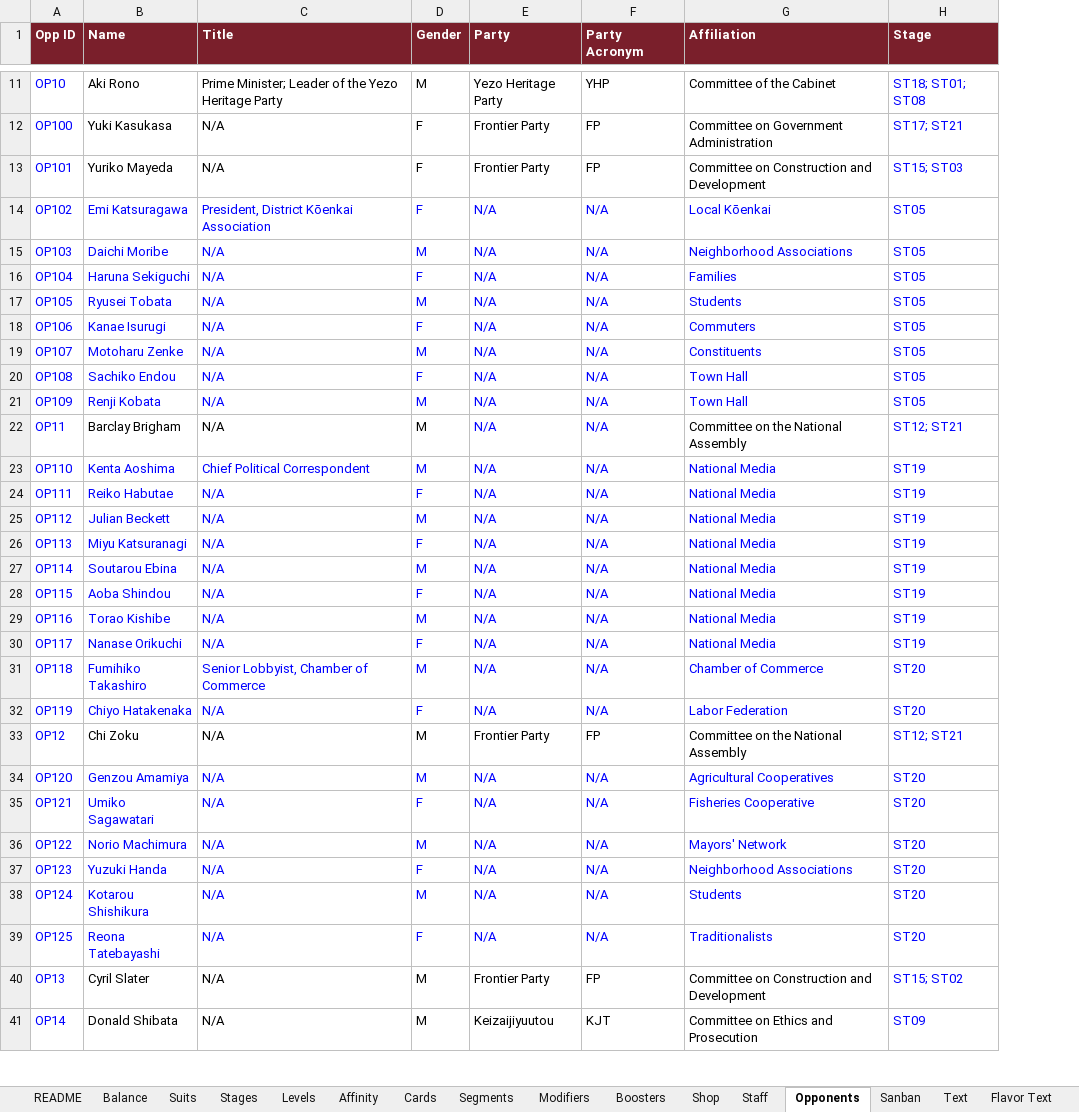
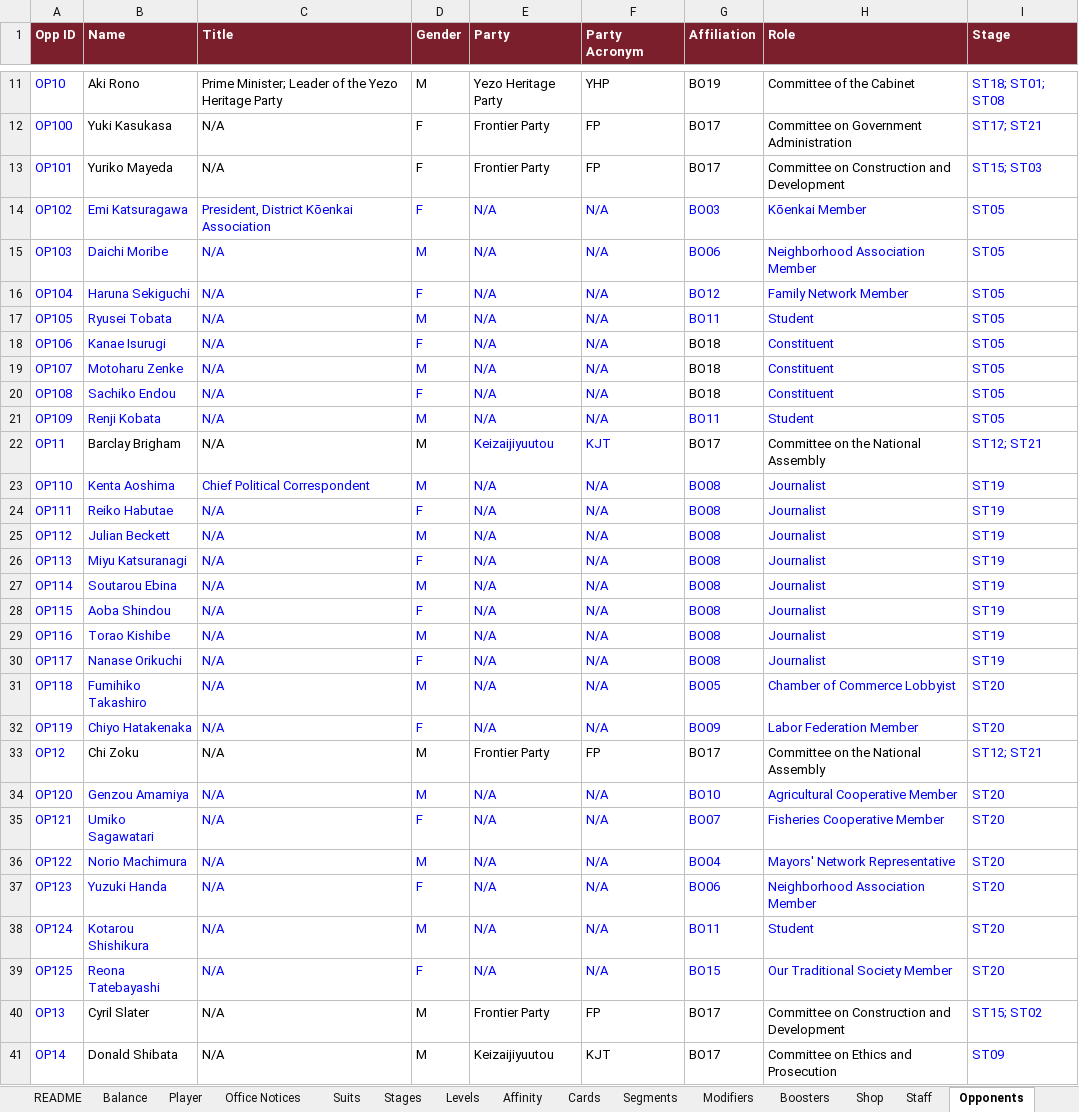
Before and after one commit to Lotusmonogatari/CoP-Deckbuilder, an Excel workbook: design/CoP_Starter_Card_Stage_Data.xlsx, sheet Opponents, drawn as a sheet; only a part is shown, gaps mark what is left out; values as stored, in another font and other column widths than the file's, no borders; addresses are those after the commit; the diff covers the shown part only; the diff names each change by its address in the sheet, - before the commit and + after, or states it on an @@ line.

```diff
--- a/design/CoP_Starter_Card_Stage_Data.xlsx (sheet Opponents)
+++ b/design/CoP_Starter_Card_Stage_Data.xlsx (sheet Opponents)
+sheet tab: Player
+sheet tab: Office Notices
+column G (Affiliation), rows 11-41: BO19 | BO17 | BO17 | BO03 | BO06 | BO12 | BO11 | BO18 | BO18 | BO18 | BO11 | BO17 | BO08 | BO08 | BO08 | BO08 | BO08 | BO08 | BO08 | BO08 | BO05 | BO09 | BO17 | BO10 | BO07 | BO04 | BO06 | BO11 | BO15 | BO17 | BO17
-H1: Affiliation
+H1: Role
-H14 (Role): Local Kōenkai
+H14 (Role): Kōenkai Member
-H15 (Role): Neighborhood Associations
+H15 (Role): Neighborhood Association Member
-H16 (Role): Families
+H16 (Role): Family Network Member
-H17 (Role): Students
+H17 (Role): Student
-H18 (Role): Commuters
+H18 (Role): Constituent
-H19 (Role): Constituents
+H19 (Role): Constituent
-H20 (Role): Town Hall
+H20 (Role): Constituent
-H21 (Role): Town Hall
+H21 (Role): Student
-E22 (Party): N/A
+E22 (Party): Keizaijiyuutou
-F22 (Party Acronym): N/A
+F22 (Party Acronym): KJT
-H23:H30 (Role): National Media
+H23:H30 (Role): Journalist
-C31 (Title): Senior Lobbyist, Chamber of Commerce
+C31 (Title): N/A
-H31 (Role): Chamber of Commerce
+H31 (Role): Chamber of Commerce Lobbyist
-H32 (Role): Labor Federation
+H32 (Role): Labor Federation Member
-H34 (Role): Agricultural Cooperatives
+H34 (Role): Agricultural Cooperative Member
-H35 (Role): Fisheries Cooperative
+H35 (Role): Fisheries Cooperative Member
-H36 (Role): Mayors' Network
+H36 (Role): Mayors' Network Representative
-H37 (Role): Neighborhood Associations
+H37 (Role): Neighborhood Association Member
-H38 (Role): Students
+H38 (Role): Student
-H39 (Role): Traditionalists
+H39 (Role): Our Traditional Society Member
```
Also changed, not shown: 4 edited cells elsewhere in this sheet, sheet Opponent Cues, sheet Text, sheet Stages, sheet Balance, sheet Boosters, sheet Shop, 4 more sheets.
